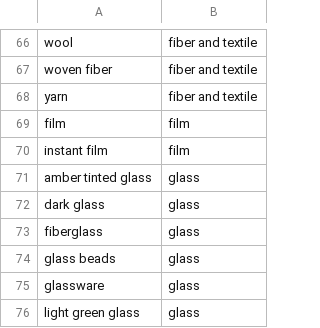
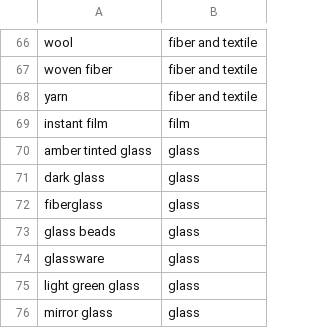
Before and after one commit to collectionspace/csible, a CSV file: imports/concepts/relationships.csv, drawn as a sheet; only a part is shown, gaps mark what is left out; the shorter side is filled out with more unchanged rows.

```diff
--- a/imports/concepts/relationships.csv
+++ b/imports/concepts/relationships.csv
@@ -68,3 +68,2 @@ woven fiber,fiber and textile
 yarn,fiber and textile
-film,film
 instant film,film
```
Also changed, not shown: 2 other files.
